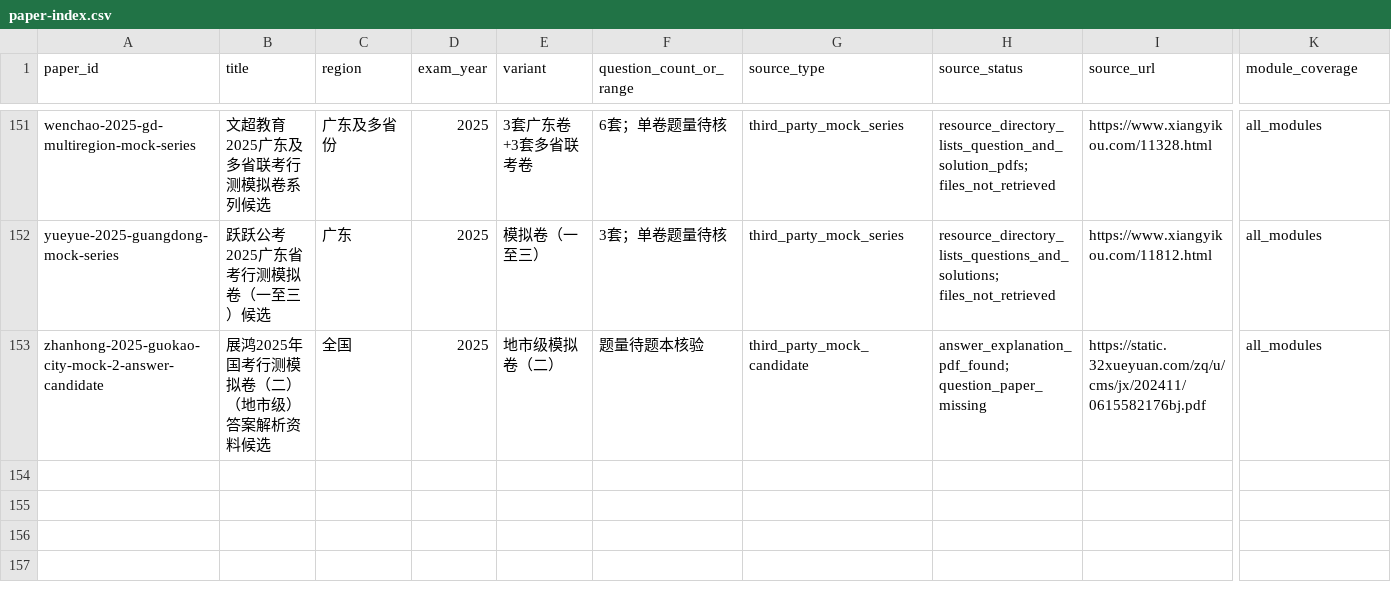
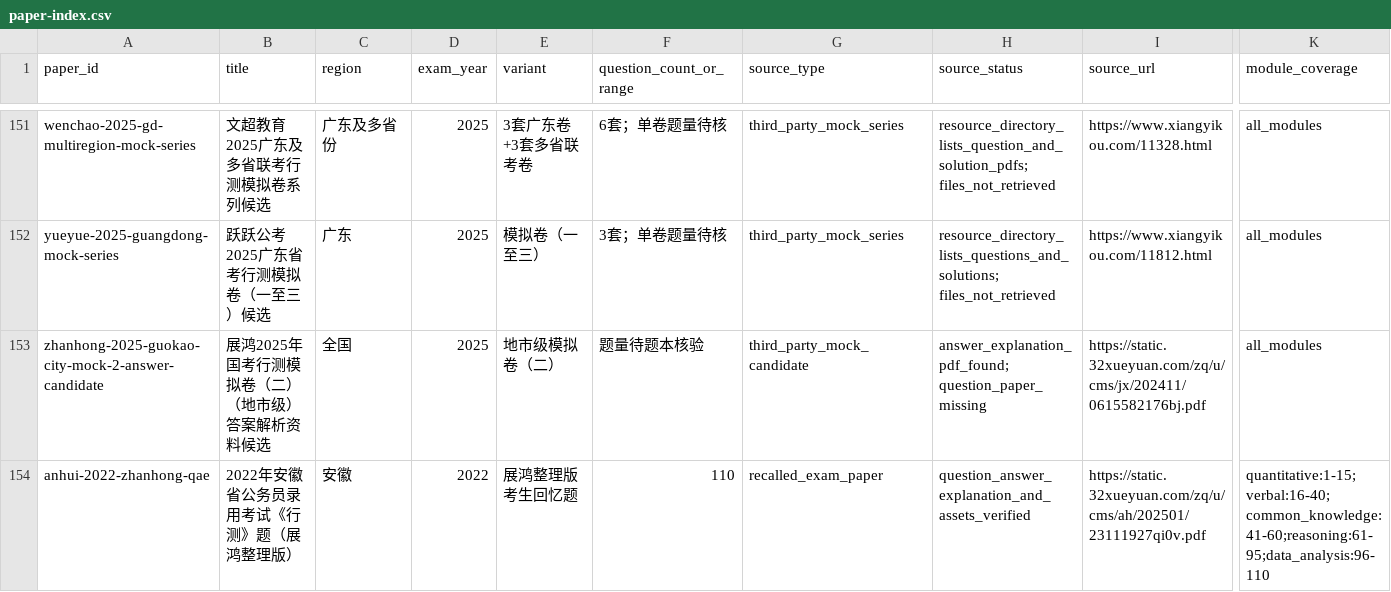
Before and after one commit to shy-sgsg/jingkao, a CSV file: docs/question-collection/paper-index.csv, drawn as a sheet; only a part is shown, gaps mark what is left out; rows hold the shown columns only; the diff covers the shown part only; the diff names each change by its address in the sheet, - before the commit and + after, or states it on an @@ line.

Commit message:
content: publish verified 2022 Anhui aptitude paper

```diff
--- a/docs/question-collection/paper-index.csv
+++ b/docs/question-collection/paper-index.csv
+row 154: anhui-2022-zhanhong-qae | 2022年安徽省公务员录用考试《行测》题（展鸿整理版） | 安徽 | 2022 | 展鸿整理版考生回忆题 | 110 | recalled_exam_paper | question_answer_explanation_and_assets_verified | https://static.32xueyuan.com/zq/u/cms/ah/202501/23111927qi0v.pdf | quantitative:1-15;verbal:16-40;common_knowledge:41-60;reasoning:61-95;data_analysis:96-110
```
Also changed, not shown: 1 added row elsewhere in this file, docs/question-collection/pending-candidates.csv, docs/question-collection/source-catalog.csv, 19 other files.
